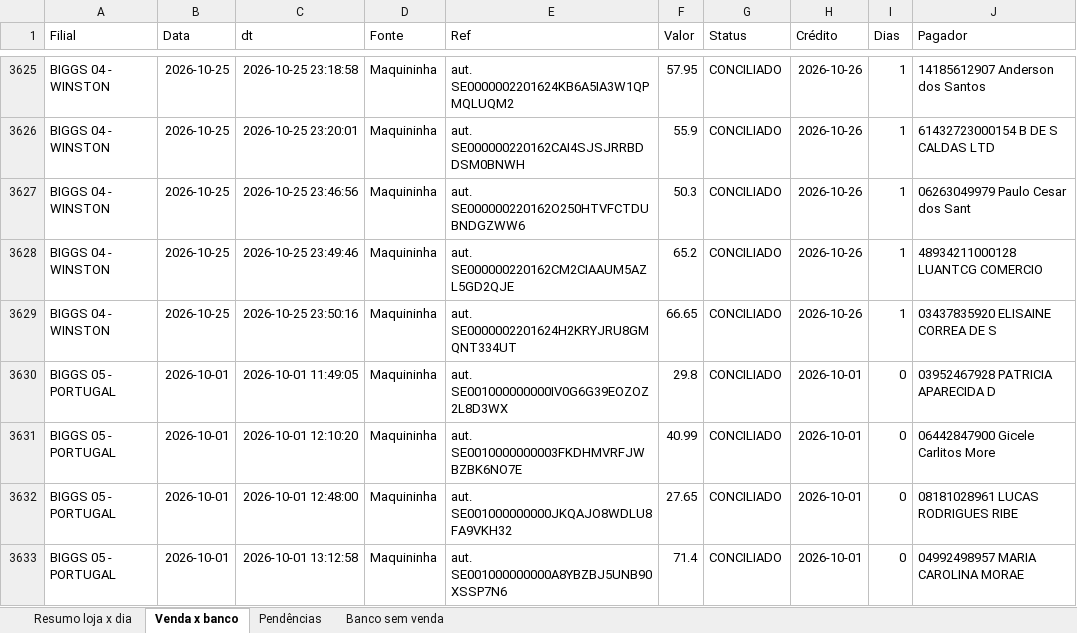
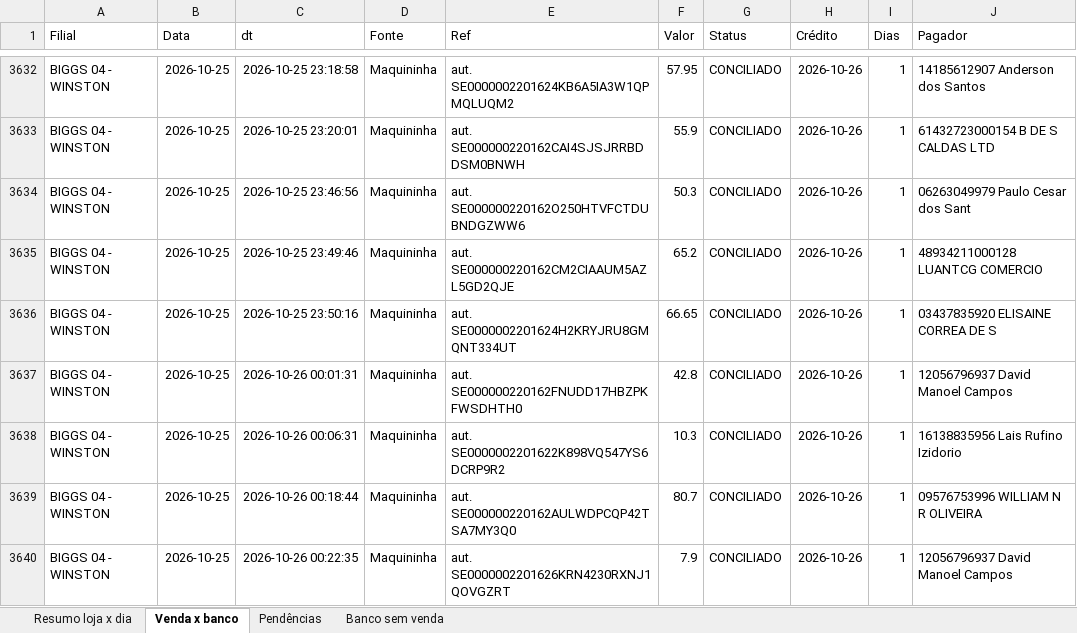
Before and after one commit to hylaryfarias/conciliacao-diaria, an Excel workbook: saida/concilia_pix_banco_2026-10-01_a_2026-10-25.xlsx, sheet Venda x banco, drawn as a sheet; only a part is shown, gaps mark what is left out; the shorter side is filled out with more unchanged rows; values as stored, in another font and other column widths than the file's, no borders; the diff covers the shown part only; the diff names each change by its address in the sheet, - before the commit and + after, or states it on an @@ line.

```diff
--- a/saida/concilia_pix_banco_2026-10-01_a_2026-10-25.xlsx (sheet Venda x banco)
+++ b/saida/concilia_pix_banco_2026-10-01_a_2026-10-25.xlsx (sheet Venda x banco)
+row 3637: BIGGS 04 - WINSTON | 2026-10-25 | 2026-10-26 00:01:31 | Maquininha | aut. SE000000220162FNUDD17HBZPKFWSDHTH0 | 42.8 | CONCILIADO | 2026-10-26 | 1 | 12056796937 David Manoel Campos
+row 3638: BIGGS 04 - WINSTON | 2026-10-25 | 2026-10-26 00:06:31 | Maquininha | aut. SE0000002201622K898VQ547YS6DCRP9R2 | 10.3 | CONCILIADO | 2026-10-26 | 1 | 16138835956 Lais Rufino Izidorio
+row 3639: BIGGS 04 - WINSTON | 2026-10-25 | 2026-10-26 00:18:44 | Maquininha | aut. SE000000220162AULWDPCQP42TSA7MY3Q0 | 80.7 | CONCILIADO | 2026-10-26 | 1 | 09576753996 WILLIAM N R OLIVEIRA
+row 3640: BIGGS 04 - WINSTON | 2026-10-25 | 2026-10-26 00:22:35 | Maquininha | aut. SE0000002201626KRN4230RXNJ1QOVGZRT | 7.9 | CONCILIADO | 2026-10-26 | 1 | 12056796937 David Manoel Campos
```
Also changed, not shown: 16 added rows elsewhere in this sheet, sheet Banco sem venda, sheet Resumo loja x dia, saida/concilia_cartao_banco_2026-10-01_a_2026-10-25.xlsx, saida/concilia_cupom.xlsx, 23 other files.
